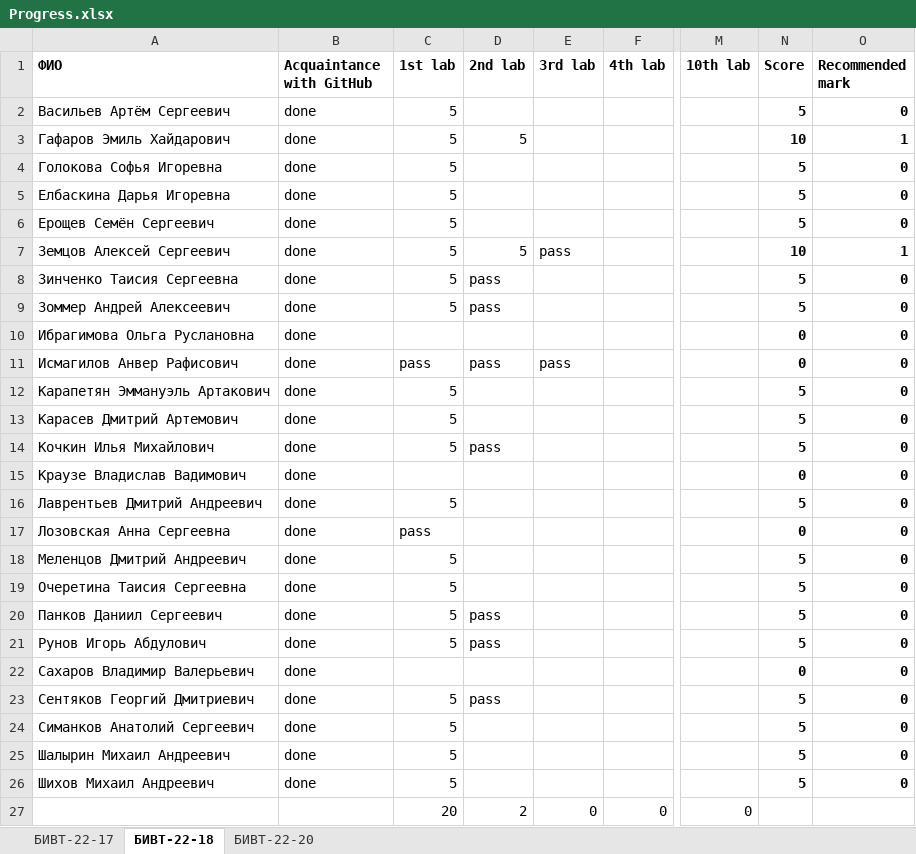
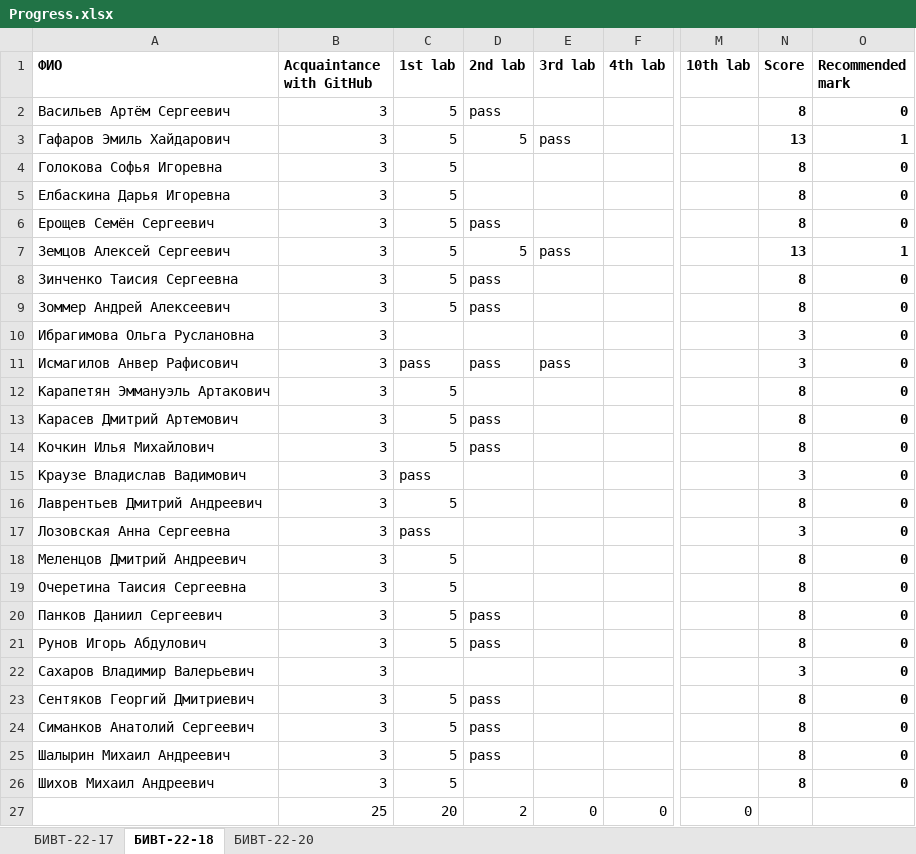
Before and after one commit to NemirovichMark/1st_Lesson, an Excel workbook: Progress.xlsx, sheet БИВТ-22-18, drawn as a sheet; only a part is shown, gaps mark what is left out; values as stored, in another font and other column widths than the file's, no borders; the diff names each change by its address in the sheet, - before the commit and + after, or states it on an @@ line.

```diff
--- a/Progress.xlsx (sheet БИВТ-22-18)
+++ b/Progress.xlsx (sheet БИВТ-22-18)
-B2:B26 (Acquaintance with GitHub): done
+B2:B26 (Acquaintance with GitHub): 3
-D2 (2nd lab): (empty)
+D2 (2nd lab): pass
-N2 (Score): 5
+N2 (Score): 8
-E3 (3rd lab): (empty)
+E3 (3rd lab): pass
-N3 (Score): 10
+N3 (Score): 13
-N4:N6 (Score): 5
+N4:N6 (Score): 8
-D6 (2nd lab): (empty)
+D6 (2nd lab): pass
-N7 (Score): 10
+N7 (Score): 13
-N8:N9 (Score): 5
+N8:N9 (Score): 8
-N10:N11 (Score): 0
+N10:N11 (Score): 3
-N12:N14 (Score): 5
+N12:N14 (Score): 8
-D13 (2nd lab): (empty)
+D13 (2nd lab): pass
-C15 (1st lab): (empty)
+C15 (1st lab): pass
-N15 (Score): 0
+N15 (Score): 3
-N16 (Score): 5
+N16 (Score): 8
-N17 (Score): 0
+N17 (Score): 3
-N18:N21 (Score): 5
+N18:N21 (Score): 8
-N22 (Score): 0
+N22 (Score): 3
-N23:N26 (Score): 5
+N23:N26 (Score): 8
-D24:D25 (2nd lab): (empty)
+D24:D25 (2nd lab): pass
-B27 (Acquaintance with GitHub): (empty)
+B27 (Acquaintance with GitHub): 25
```
Also changed, not shown: sheet БИВТ-22-17, sheet БИВТ-22-20.
